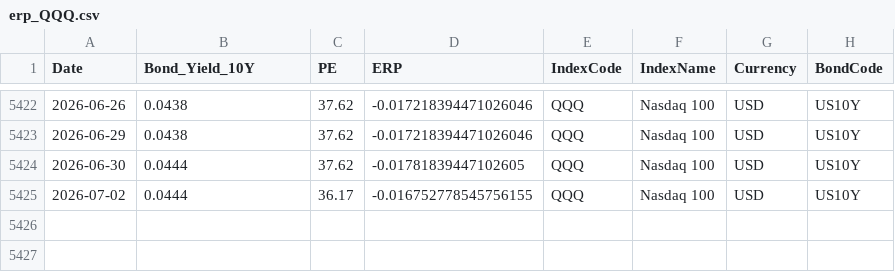
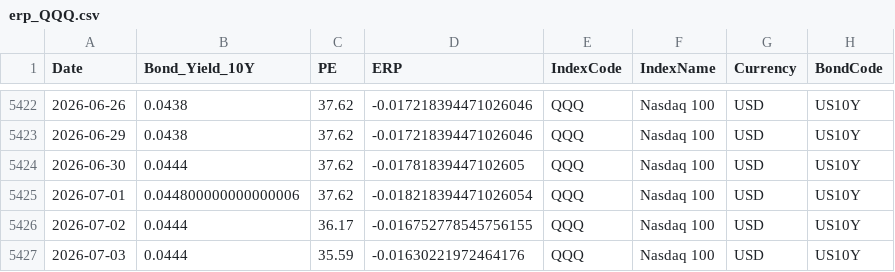
Before and after one commit to ChiaraVan1/equity-risk-premium-monitor, a CSV file: data/erp_QQQ.csv, drawn as a sheet; only a part is shown, gaps mark what is left out; the diff names each change by its address in the sheet, - before the commit and + after, or states it on an @@ line.

```diff
--- a/data/erp_QQQ.csv
+++ b/data/erp_QQQ.csv
+row 5425: 2026-07-01 | 0.044800000000000006 | 37.62 | -0.018218394471026054 | QQQ | Nasdaq 100 | USD | US10Y
+row 5427: 2026-07-03 | 0.0444 | 35.59 | -0.01630221972464176 | QQQ | Nasdaq 100 | USD | US10Y
```
Also changed, not shown: data/erp_EEM.csv, data/erp_EWG.csv, 9 other files.
